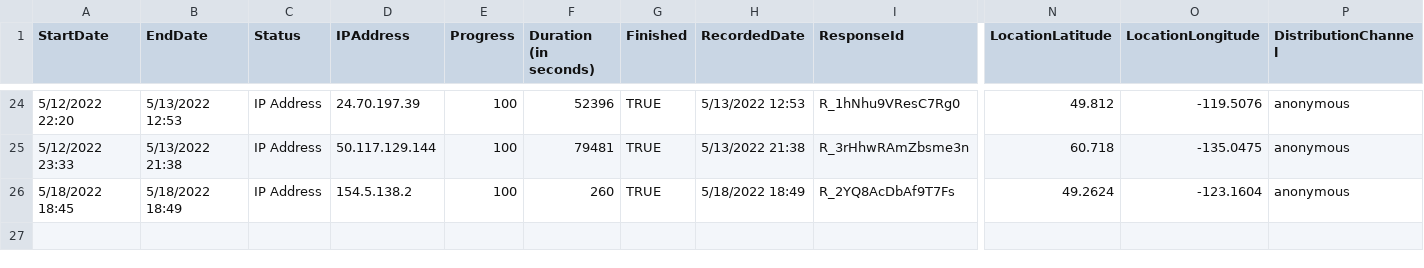
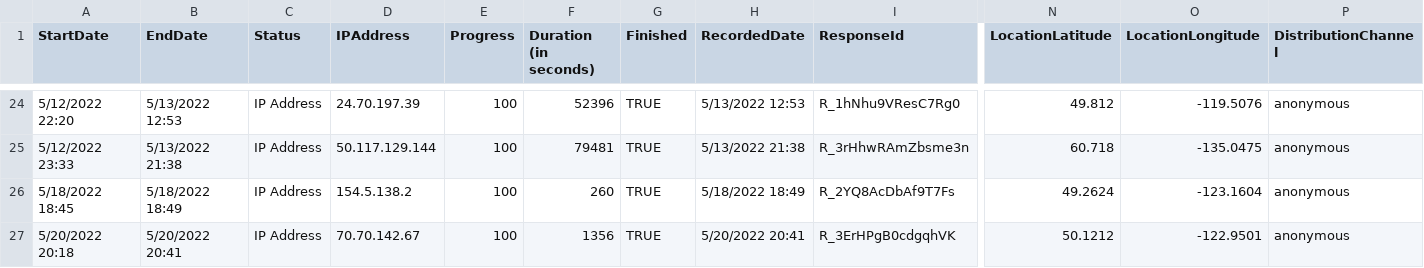
Before and after one commit to jkranabetter/Acoustic-Descriptors, a CSV file: data/descriptors_may22.csv (was data/descriptors_may18.csv), drawn as a sheet; only a part is shown, gaps mark what is left out; rows hold the shown columns only; the diff names each change by its address in the sheet, - before the commit and + after, or states it on an @@ line.

```diff
--- a/data/descriptors_may18.csv
+++ b/data/descriptors_may22.csv
+row 27: 5/20/2022 20:18 | 5/20/2022 20:41 | IP Address | 70.70.142.67 | 100 | 1356 | TRUE | 5/20/2022 20:41 | R_3ErHPgB0cdgqhVK | 50.1212 | -122.9501 | anonymous
```
Also changed, not shown: data/qualtrics_raw.csv, outputfiles/tags_all.tsv, 6 other files.
